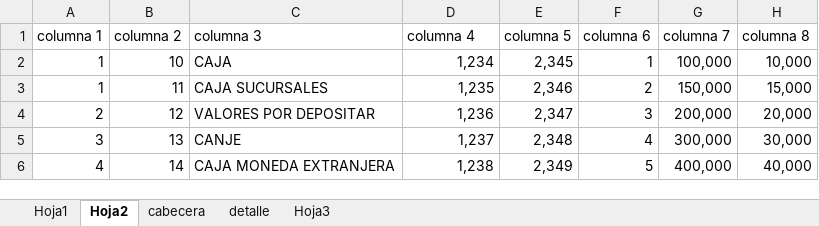
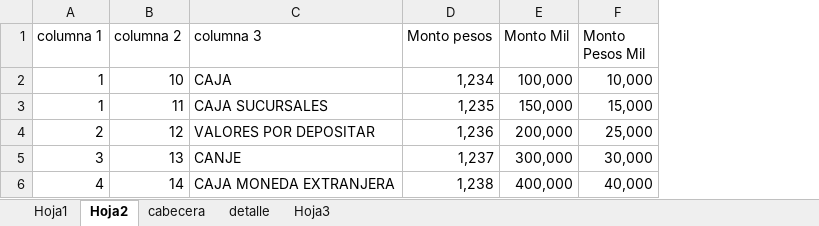
Before and after one commit to vicky1404/rev-ii, an Excel workbook: docs/instalacion/EstadosFinancieros.xlsx, sheet Hoja2, drawn as a sheet; values as stored, in another font and other column widths than the file's, no borders; removed rows and columns are numbered as before the commit, all else as after; the diff names each change by its address in the sheet, - before the commit and + after, or states it on an @@ line.

```diff
--- a/docs/instalacion/EstadosFinancieros.xlsx (sheet Hoja2)
+++ b/docs/instalacion/EstadosFinancieros.xlsx (sheet Hoja2)
-column E (columna 5), rows 2-6: 2,345 | 2,346 | 2,347 | 2,348 | 2,349
-column F (columna 6), rows 2-6: 1 | 2 | 3 | 4 | 5
-D1: columna 4
+D1: Monto pesos
-E1: columna 7
+E1: Monto Mil
-F1: columna 8
+F1: Monto Pesos Mil
-F4 (Monto Pesos Mil): 20,000
+F4 (Monto Pesos Mil): 25,000
```
Also changed, not shown: sheet Hoja1, 1 other file.
